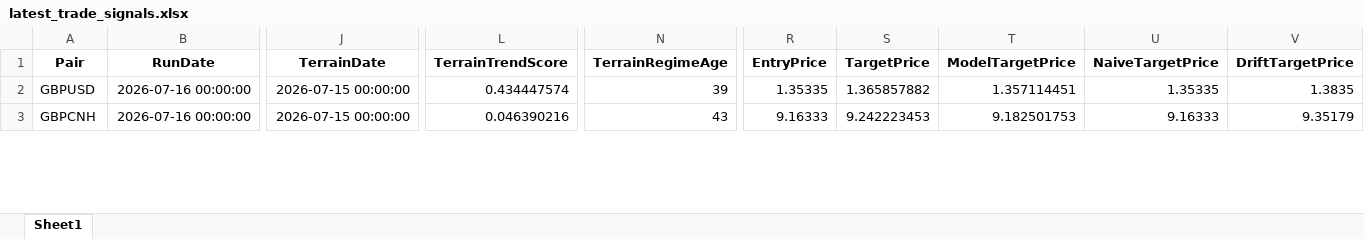
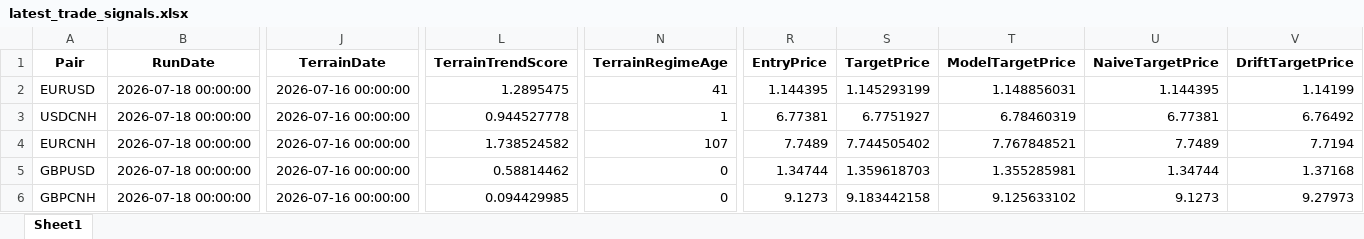
Before and after one commit to aspttwwly/fx-metals-forecast-board, an Excel workbook: public/data/files/latest_trade_signals.xlsx, sheet Sheet1, drawn as a sheet; only a part is shown, gaps mark what is left out; values as stored, in another font and other column widths than the file's, no borders; addresses are those after the commit; rows hold the shown columns only; the diff covers the shown part only; the diff names each change by its address in the sheet, - before the commit and + after, or states it on an @@ line.

Commit message:
Update forecast data 2026-07-18_09-20-18

```diff
--- a/public/data/files/latest_trade_signals.xlsx (sheet Sheet1)
+++ b/public/data/files/latest_trade_signals.xlsx (sheet Sheet1)
+row 2: EURUSD | 2026-07-18 00:00:00 | 2026-07-16 00:00:00 | 1.2895475 | 41 | 1.144395 | 1.145293199 | 1.148856031 | 1.144395 | 1.14199
+row 3: USDCNH | 2026-07-18 00:00:00 | 2026-07-16 00:00:00 | 0.944527778 | 1 | 6.77381 | 6.7751927 | 6.78460319 | 6.77381 | 6.76492
+row 4: EURCNH | 2026-07-18 00:00:00 | 2026-07-16 00:00:00 | 1.738524582 | 107 | 7.7489 | 7.744505402 | 7.767848521 | 7.7489 | 7.7194
-B5:B6 (RunDate): 2026-07-16 00:00:00
+B5:B6 (RunDate): 2026-07-18 00:00:00
-J5:J6 (TerrainDate): 2026-07-15 00:00:00
+J5:J6 (TerrainDate): 2026-07-16 00:00:00
-L5 (TerrainTrendScore): 0.434447574
+L5 (TerrainTrendScore): 0.58814462
-N5 (TerrainRegimeAge): 39
+N5 (TerrainRegimeAge): 0
-R5 (EntryPrice): 1.35335
+R5 (EntryPrice): 1.34744
-S5 (TargetPrice): 1.365857882
+S5 (TargetPrice): 1.359618703
-T5 (ModelTargetPrice): 1.357114451
+T5 (ModelTargetPrice): 1.355285981
-U5 (NaiveTargetPrice): 1.35335
+U5 (NaiveTargetPrice): 1.34744
-V5 (DriftTargetPrice): 1.3835
+V5 (DriftTargetPrice): 1.37168
-L6 (TerrainTrendScore): 0.046390216
+L6 (TerrainTrendScore): 0.094429985
-N6 (TerrainRegimeAge): 43
+N6 (TerrainRegimeAge): 0
-R6 (EntryPrice): 9.16333
+R6 (EntryPrice): 9.1273
-S6 (TargetPrice): 9.242223453
+S6 (TargetPrice): 9.183442158
-T6 (ModelTargetPrice): 9.182501753
+T6 (ModelTargetPrice): 9.125633102
-U6 (NaiveTargetPrice): 9.16333
+U6 (NaiveTargetPrice): 9.1273
-V6 (DriftTargetPrice): 9.35179
+V6 (DriftTargetPrice): 9.27973
```
Also changed, not shown: 1 added row, 4 removed rows and 160 edited cells elsewhere in this sheet, public/data/files/AUDCNH_forecast.xlsx, public/data/files/AUDUSD_forecast.xlsx, 40 other files.
